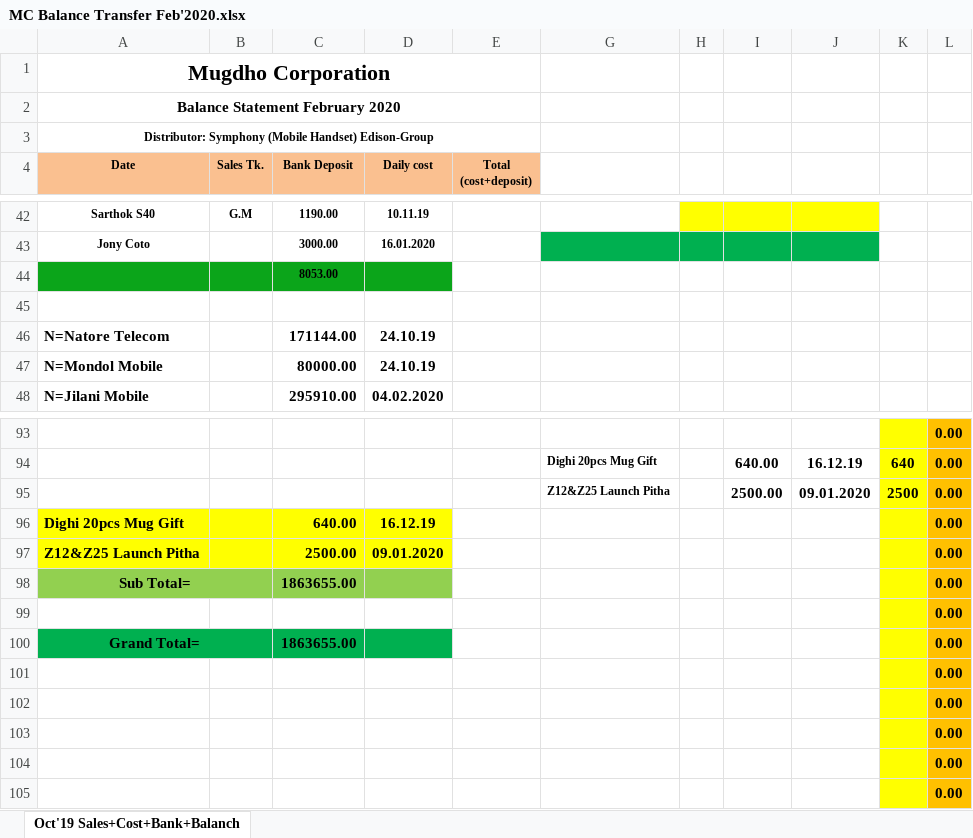
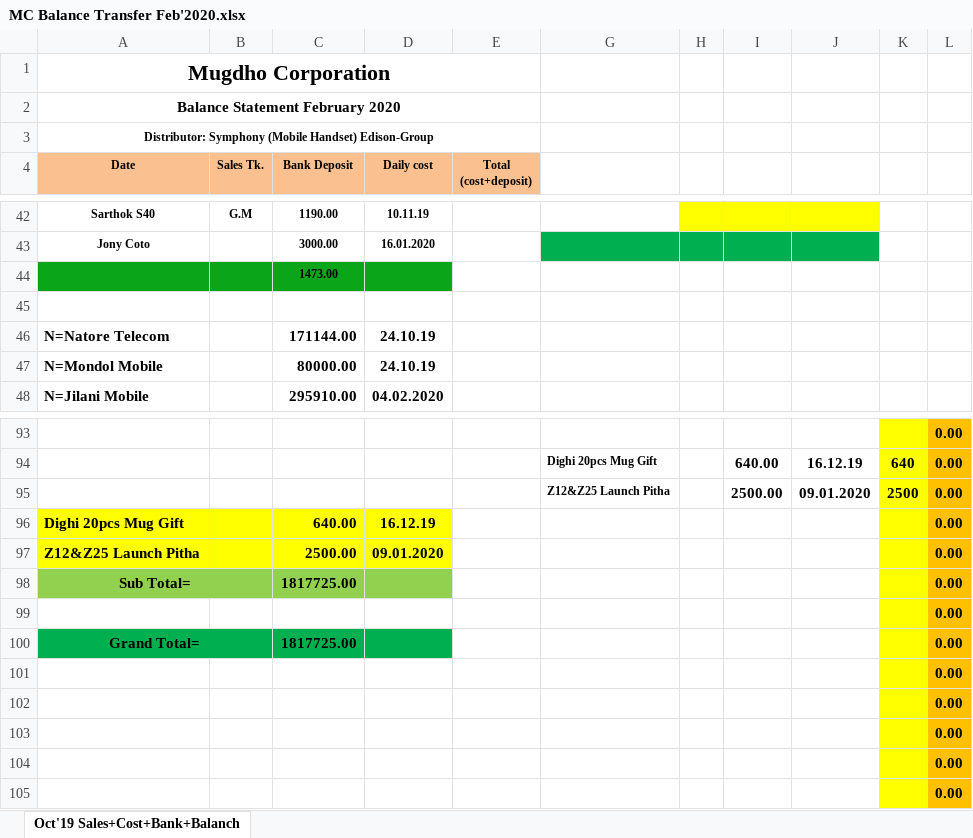
Before and after one commit to rahinul/Mugdho-Corporation, an Excel workbook: 2020/February/All Details/06.02.2020/MC Balance Transfer Feb'2020.xlsx, sheet Oct'19 Sales+Cost+Bank+Balanch, drawn as a sheet; only a part is shown, gaps mark what is left out; values as stored, in another font and other column widths than the file's, no borders; charts and pictures not drawn; the diff covers the shown part only; the diff names each change by its address in the sheet, - before the commit and + after, or states it on an @@ line.

```diff
--- a/2020/February/All Details/06.02.2020/MC Balance Transfer Feb'2020.xlsx (sheet Oct'19 Sales+Cost+Bank+Balanch)
+++ b/2020/February/All Details/06.02.2020/MC Balance Transfer Feb'2020.xlsx (sheet Oct'19 Sales+Cost+Bank+Balanch)
-C44 (Bank Deposit): 8053.00
+C44 (Bank Deposit): 1473.00
-C98 (Bank Deposit): 1863655.00
+C98 (Bank Deposit): 1817725.00
-C100 (Bank Deposit): 1863655.00
+C100 (Bank Deposit): 1817725.00
```
Also changed, not shown: 2 added rows, 2 removed rows and 15 edited cells elsewhere in this sheet, hidden cells, charts or pictures, 2020/February/All Details/06.02.2020/MC Bank Statement Feb'2020.xlsx, 6 other files.
